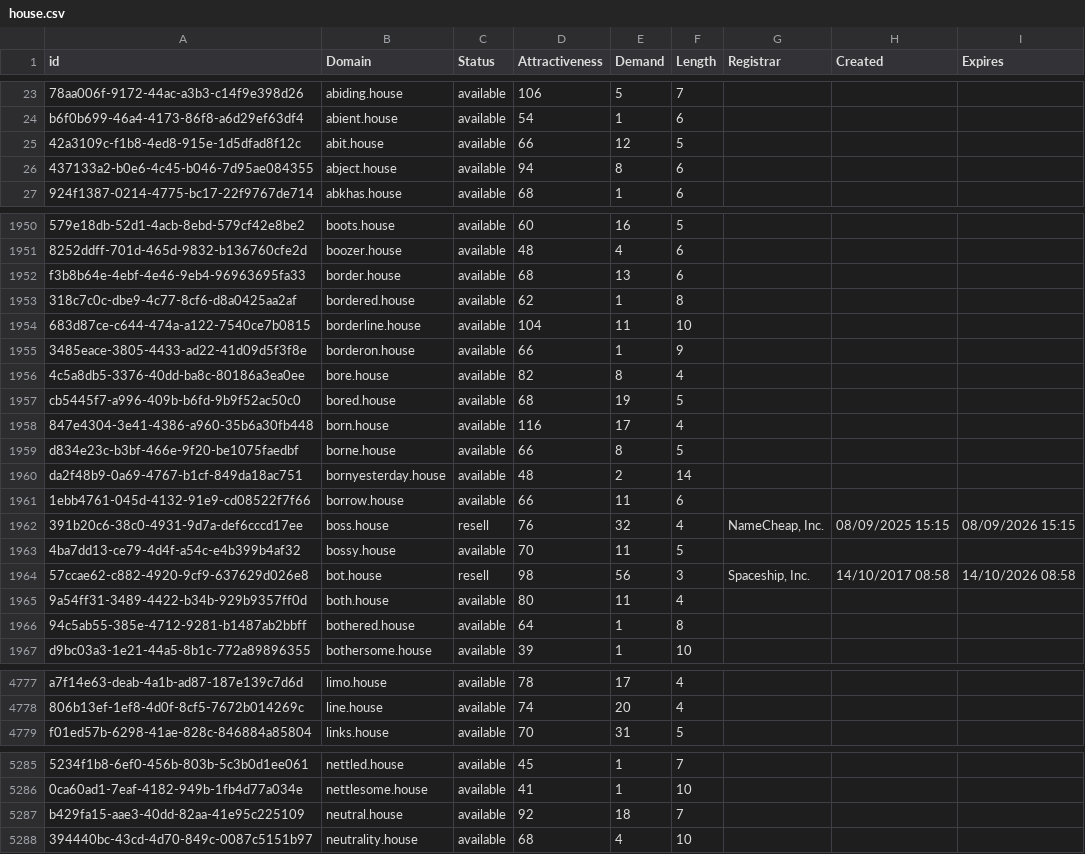
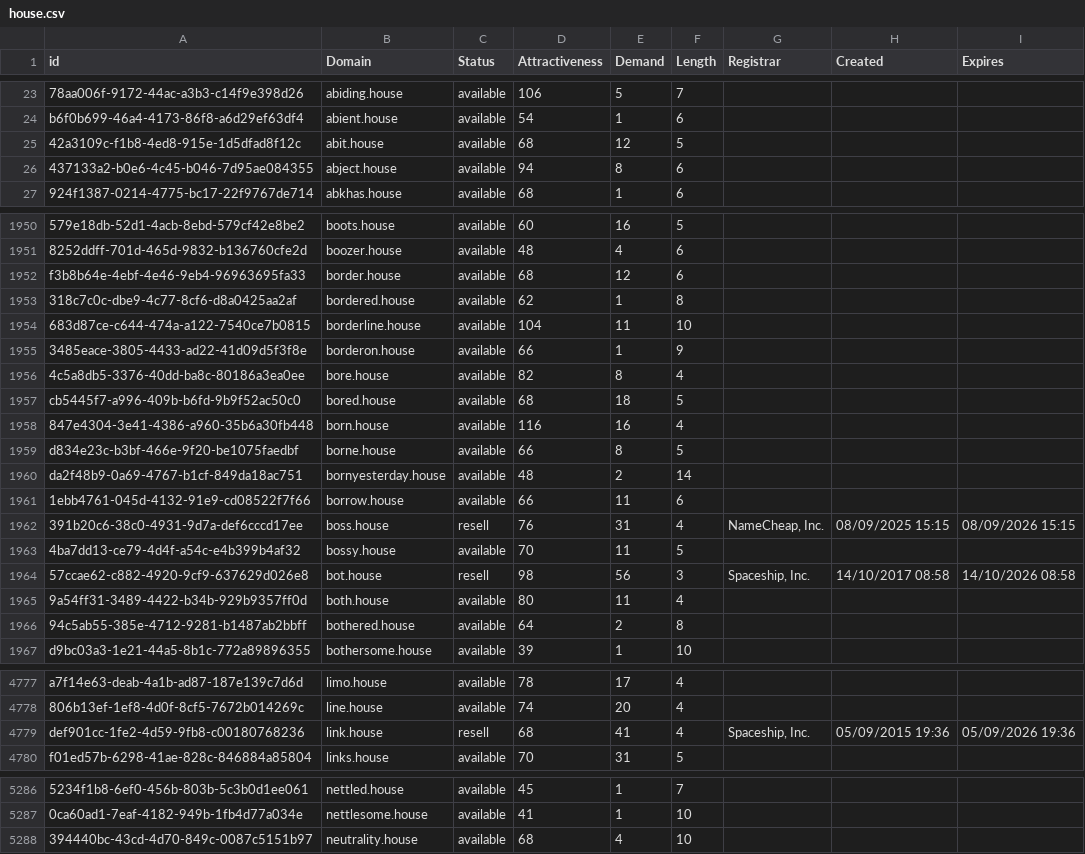
Before and after one commit to UniqueDomains/house-oneword-domains, a CSV file: house.csv, drawn as a sheet; only a part is shown, gaps mark what is left out; removed rows and columns are numbered as before the commit, all else as after; the diff covers the shown part only; the diff names each change by its address in the sheet, - before the commit and + after, or states it on an @@ line.

Commit message:
Domains update

```diff
--- a/house.csv
+++ b/house.csv
-D25 (Attractiveness): 66
+D25 (Attractiveness): 68
-E1952 (Demand): 13
+E1952 (Demand): 12
-E1957 (Demand): 19
+E1957 (Demand): 18
-E1958 (Demand): 17
+E1958 (Demand): 16
-E1962 (Demand): 32
+E1962 (Demand): 31
-E1966 (Demand): 1
+E1966 (Demand): 2
+row 4779: def901cc-1fe2-4d59-9fb8-c00180768236 | link.house | resell | 68 | 41 | 4 | Spaceship, Inc. | 05/09/2015 19:36 | 05/09/2026 19:36
-row 5287: b429fa15-aae3-40dd-82aa-41e95c225109 | neutral.house | available | 92 | 18 | 7
```
Also changed, not shown: 164 edited cells elsewhere in this file, 2 other files.
